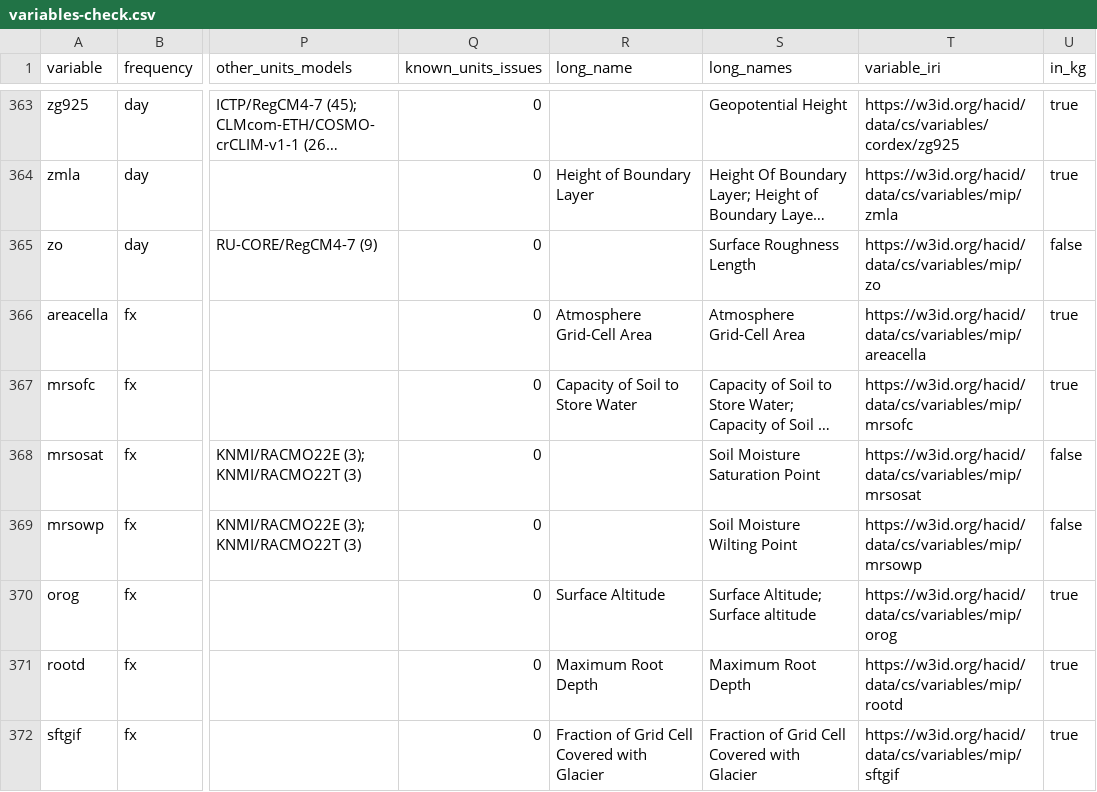
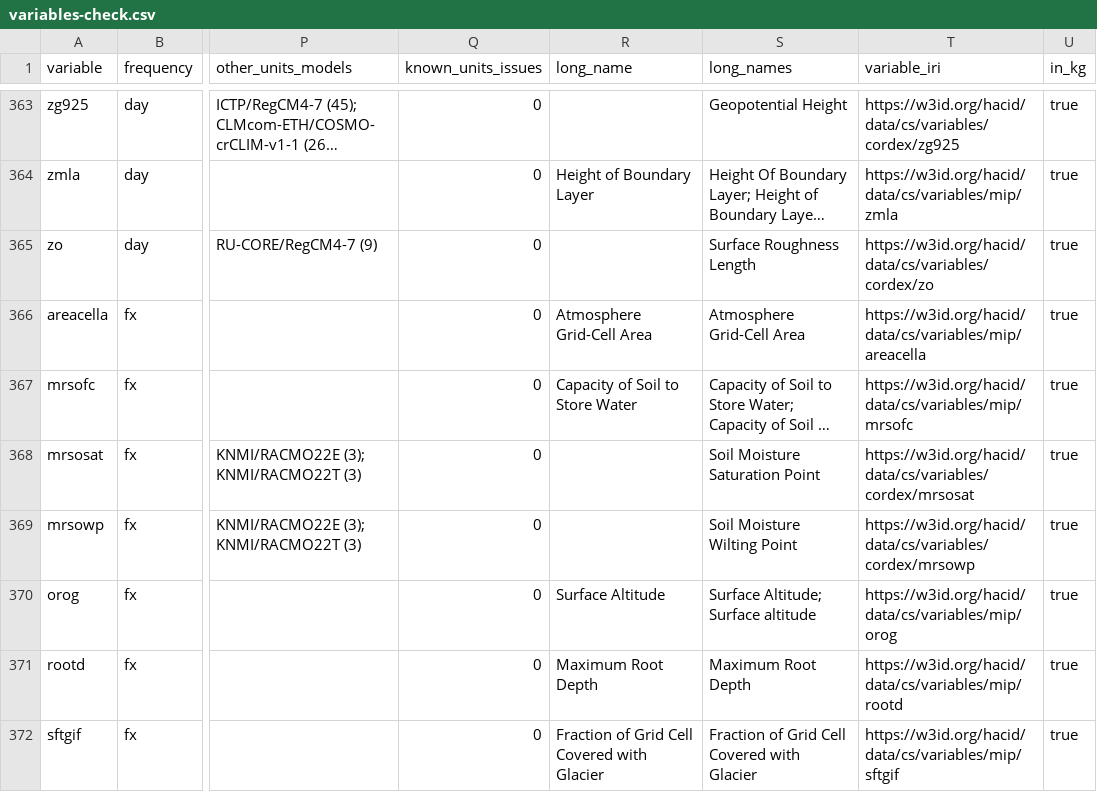
Before and after one commit to hacid-project/climate-services-kg, a CSV file: data-sources/cordex-cmip5/analysis/variables-check.csv, drawn as a sheet; only a part is shown, gaps mark what is left out; long unchanged cells end in …; the diff covers the shown part only; the diff names each change by its address in the sheet, - before the commit and + after, or states it on an @@ line.

```diff
--- a/data-sources/cordex-cmip5/analysis/variables-check.csv
+++ b/data-sources/cordex-cmip5/analysis/variables-check.csv
-T365 (variable_iri): https://w3id.org/hacid/data/cs/variables/mip/zo
+T365 (variable_iri): https://w3id.org/hacid/data/cs/variables/cordex/zo
-U365 (in_kg): false
+U365 (in_kg): true
-T368 (variable_iri): https://w3id.org/hacid/data/cs/variables/mip/mrsosat
+T368 (variable_iri): https://w3id.org/hacid/data/cs/variables/cordex/mrsosat
-U368:U369 (in_kg): false
+U368:U369 (in_kg): true
-T369 (variable_iri): https://w3id.org/hacid/data/cs/variables/mip/mrsowp
+T369 (variable_iri): https://w3id.org/hacid/data/cs/variables/cordex/mrsowp
```
Also changed, not shown: 116 edited cells elsewhere in this file, 10 other files.
